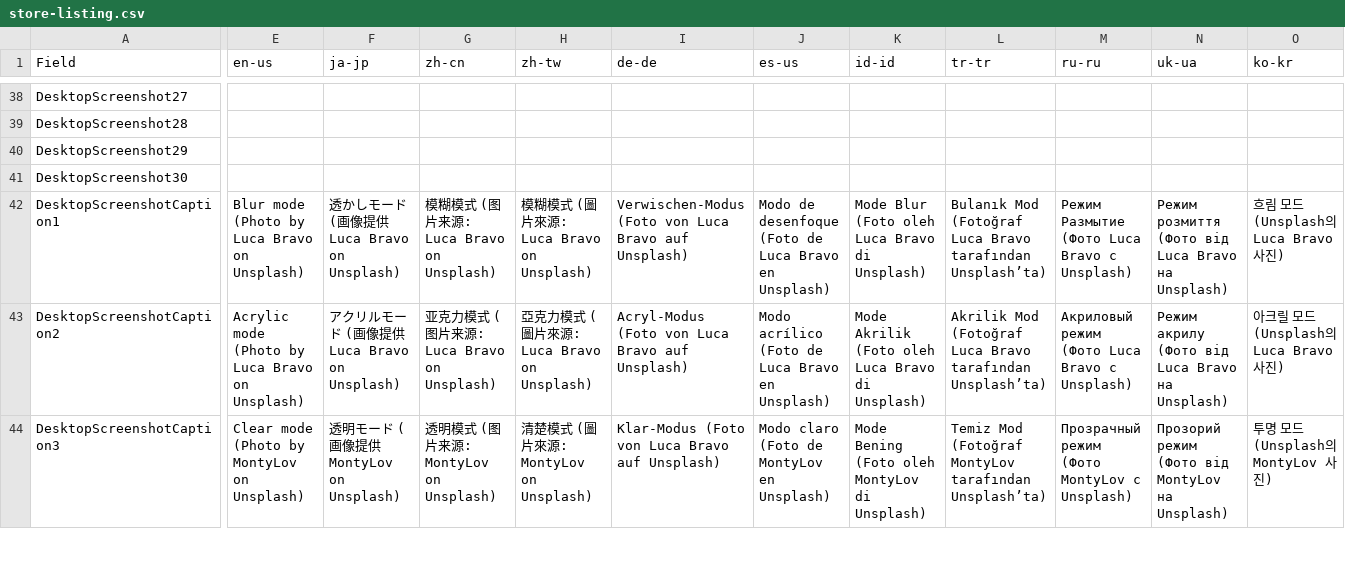
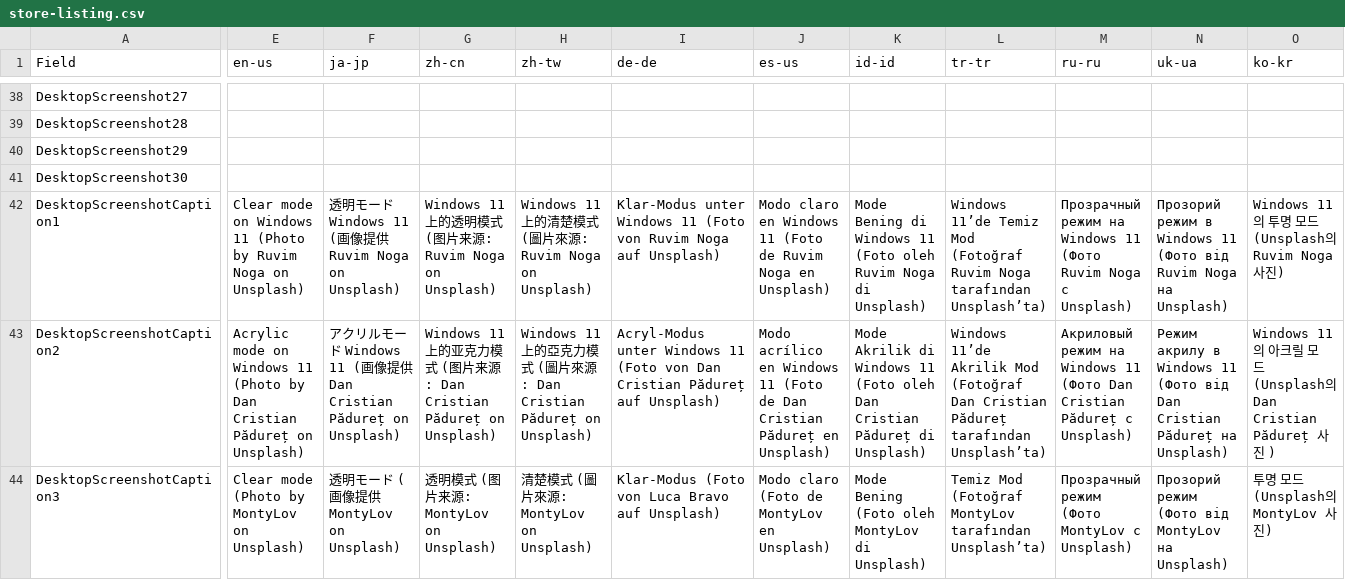
Before and after one commit to TranslucentTB/TranslucentTB, a CSV file: store-listing.csv, drawn as a sheet; only a part is shown, gaps mark what is left out; the diff covers the shown part only; the diff names each change by its address in the sheet, - before the commit and + after, or states it on an @@ line.

```diff
--- a/store-listing.csv
+++ b/store-listing.csv
-E42 (en-us): Blur mode (Photo by Luca Bravo on Unsplash)
+E42 (en-us): Clear mode on Windows 11 (Photo by Ruvim Noga on Unsplash)
-F42 (ja-jp): 透かしモード (画像提供 Luca Bravo on Unsplash)
+F42 (ja-jp): 透明モード Windows 11 (画像提供 Ruvim Noga on Unsplash)
-G42 (zh-cn): 模糊模式 (图片来源: Luca Bravo on Unsplash)
+G42 (zh-cn): Windows 11 上的透明模式 (图片来源: Ruvim Noga on Unsplash)
-H42 (zh-tw): 模糊模式 (圖片來源: Luca Bravo on Unsplash)
+H42 (zh-tw): Windows 11 上的清楚模式 (圖片來源: Ruvim Noga on Unsplash)
-I42 (de-de): Verwischen-Modus (Foto von Luca Bravo auf Unsplash)
+I42 (de-de): Klar-Modus unter Windows 11 (Foto von Ruvim Noga auf Unsplash)
-J42 (es-us): Modo de desenfoque (Foto de Luca Bravo en Unsplash)
+J42 (es-us): Modo claro en Windows 11 (Foto de Ruvim Noga en Unsplash)
-K42 (id-id): Mode Blur (Foto oleh Luca Bravo di Unsplash)
+K42 (id-id): Mode Bening di Windows 11 (Foto oleh Ruvim Noga di Unsplash)
-L42 (tr-tr): Bulanık Mod (Fotoğraf Luca Bravo tarafından Unsplash’ta)
+L42 (tr-tr): Windows 11’de Temiz Mod (Fotoğraf Ruvim Noga tarafından Unsplash’ta)
-M42 (ru-ru): Режим Размытие (Фото Luca Bravo с Unsplash)
+M42 (ru-ru): Прозрачный режим на Windows 11 (Фото Ruvim Noga с Unsplash)
-N42 (uk-ua): Режим розмиття (Фото від Luca Bravo на Unsplash)
+N42 (uk-ua): Прозорий режим в Windows 11 (Фото від Ruvim Noga на Unsplash)
-O42 (ko-kr): 흐림 모드 (Unsplash의 Luca Bravo 사진)
+O42 (ko-kr): Windows 11의 투명 모드 (Unsplash의 Ruvim Noga 사진)
-E43 (en-us): Acrylic mode (Photo by Luca Bravo on Unsplash)
+E43 (en-us): Acrylic mode on Windows 11 (Photo by Dan Cristian Pădureț on Unsplash)
-F43 (ja-jp): …モード (画像提供 Luca Bravo on Unsplash)
+F43 (ja-jp): …モード Windows 11 (画像提供 Dan Cristian Pădureț on Unsplash)
-G43 (zh-cn): 亚克力模式 (图片来源: Luca Bravo on Unsplash)
+G43 (zh-cn): Windows 11 上的亚克力模式 (图片来源: Dan Cristian Pădureț on Unsplash)
-H43 (zh-tw): 亞克力模式 (圖片來源: Luca Bravo on Unsplash)
+H43 (zh-tw): Windows 11 上的亞克力模式 (圖片來源: Dan Cristian Pădureț on Unsplash)
-I43 (de-de): Acryl-Modus (Foto von Luca Bravo auf Unsplash)
+I43 (de-de): Acryl-Modus unter Windows 11 (Foto von Dan Cristian Pădureț auf Unsplash)
-J43 (es-us): Modo acrílico (Foto de Luca Bravo en Unsplash)
+J43 (es-us): Modo acrílico en Windows 11 (Foto de Dan Cristian Pădureț en Unsplash)
-K43 (id-id): Mode Akrilik (Foto oleh Luca Bravo di Unsplash)
+K43 (id-id): Mode Akrilik di Windows 11 (Foto oleh Dan Cristian Pădureț di Unsplash)
-L43 (tr-tr): Akrilik Mod (Fotoğraf Luca Bravo tarafından Unsplash’ta)
+L43 (tr-tr): Windows 11’de Akrilik Mod (Fotoğraf Dan Cristian Pădureț tarafından Unsplash’ta)
-M43 (ru-ru): Акриловый режим (Фото Luca Bravo с Unsplash)
+M43 (ru-ru): Акриловый режим на Windows 11 (Фото Dan Cristian Pădureț с Unsplash)
-N43 (uk-ua): Режим акрилу (Фото від Luca Bravo на Unsplash)
+N43 (uk-ua): Режим акрилу в Windows 11 (Фото від Dan Cristian Pădureț на Unsplash)
-O43 (ko-kr): 아크릴 모드 (Unsplash의 Luca Bravo 사진)
+O43 (ko-kr): Windows 11의 아크릴 모드 (Unsplash의 Dan Cristian Pădureț 사진 )
```
Also changed, not shown: 1 added row, 1 removed row and 102 edited cells elsewhere in this file.
